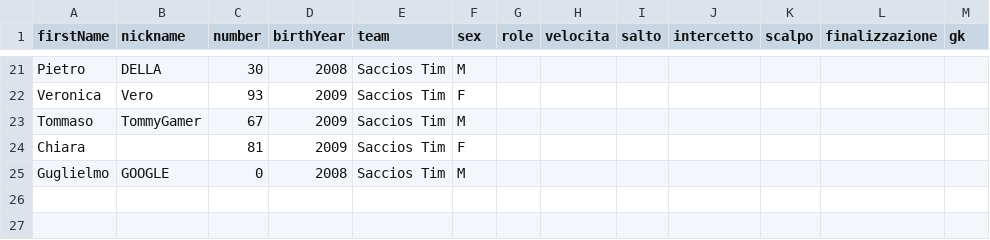
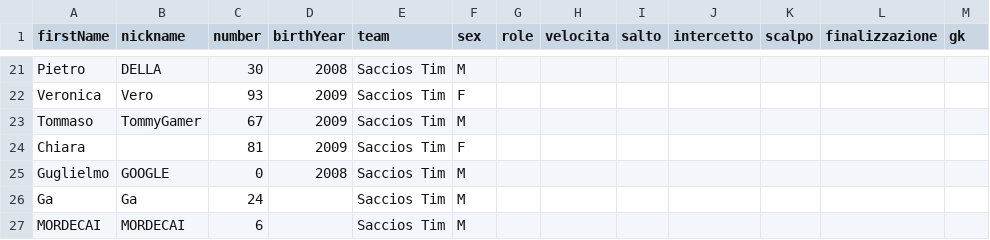
Before and after one commit to anrighi/sacchos-team-website, a CSV file: src/data/roster.seed.csv, drawn as a sheet; only a part is shown, gaps mark what is left out.

```diff
--- a/src/data/roster.seed.csv
+++ b/src/data/roster.seed.csv
@@ -25 +25,3 @@ Chiara,,81,2009,Saccios Tim,F,,,,,,,
 Guglielmo,GOOGLE,0,2008,Saccios Tim,M,,,,,,,
+Ga,Ga,24,,Saccios Tim,M,,,,,,,
+MORDECAI,MORDECAI,6,,Saccios Tim,M,,,,,,,
```
Also changed, not shown: src/data/portraits.csv, 5 other files.
